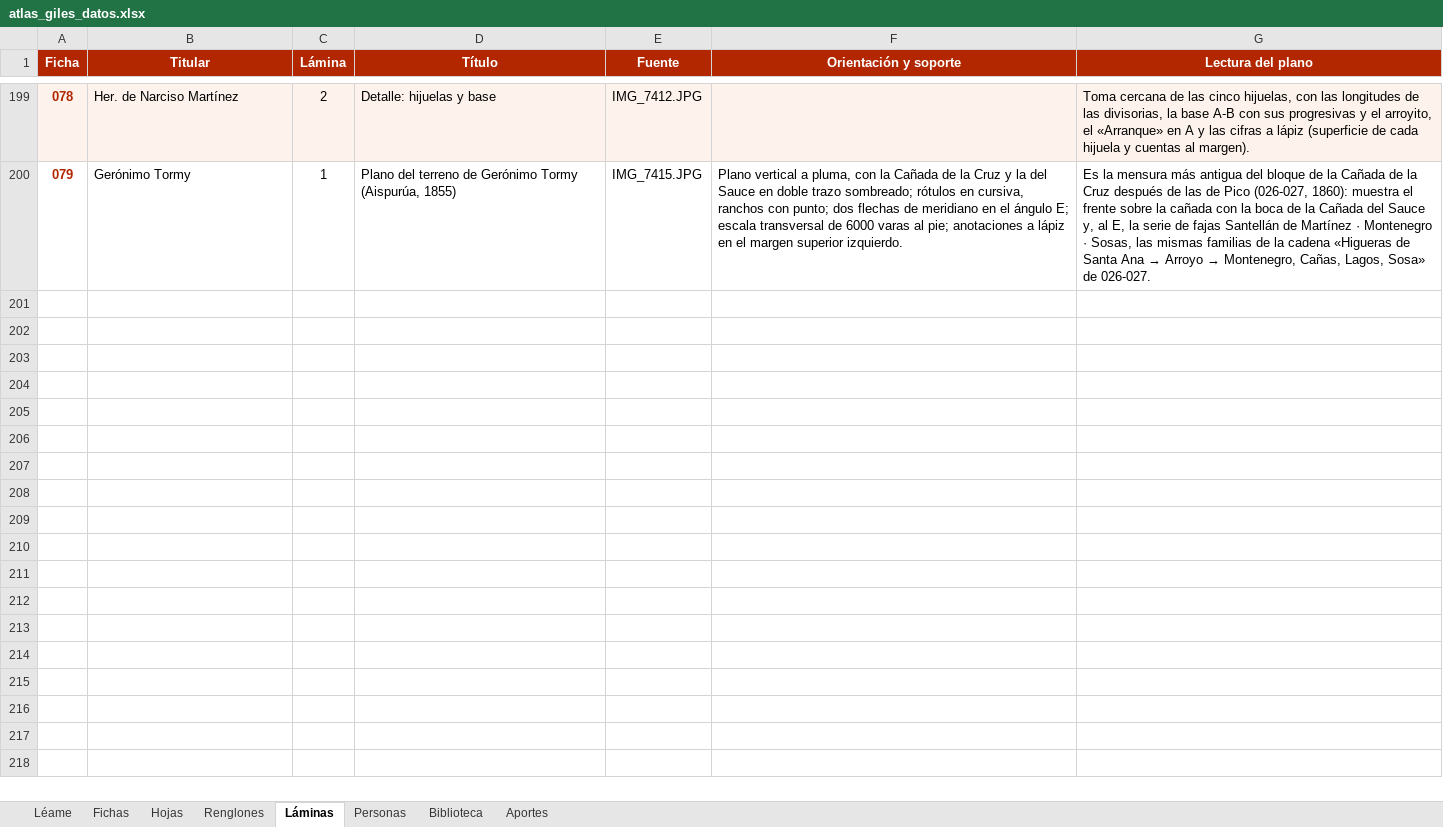
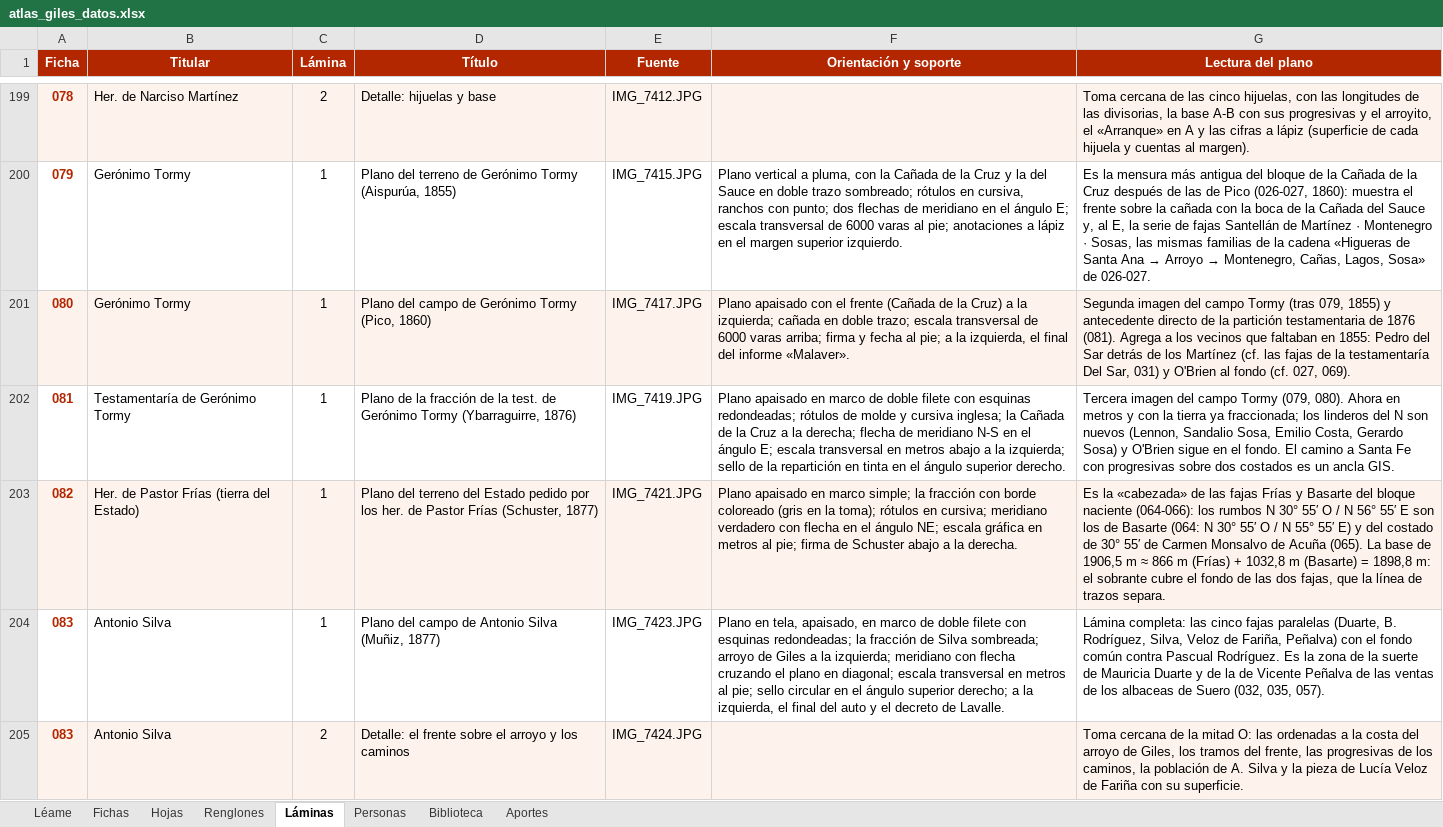
Before and after one commit to surtecto/atlas-mensuras-giles, an Excel workbook: descargas/atlas_giles_datos.xlsx, sheet Láminas, drawn as a sheet; only a part is shown, gaps mark what is left out; values as stored, in another font and other column widths than the file's, no borders; the diff names each change by its address in the sheet, - before the commit and + after, or states it on an @@ line.

```diff
--- a/descargas/atlas_giles_datos.xlsx (sheet Láminas)
+++ b/descargas/atlas_giles_datos.xlsx (sheet Láminas)
+row 201: 080 | Gerónimo Tormy | 1 | Plano del campo de Gerónimo Tormy (Pico, 1860) | IMG_7417.JPG | Plano apaisado con el frente (Cañada de la Cruz) a la izquierda; cañada en doble trazo; escala transversal de 6000 varas arriba; firma y fecha al pie; a la izquierda, el final del informe «Malaver». | Segunda imagen del campo Tormy (tras 079, 1855) y antecedente directo de la partición testamentaria de 1876 (081). Agrega a los vecinos que faltaban en 1855: Pedro del Sar detrás de los Martínez (cf. las fajas de la testamentaría Del Sar, 031) y O'Brien al fondo (cf. 027, 069).
+row 202: 081 | Testamentaría de Gerónimo Tormy | 1 | Plano de la fracción de la test. de Gerónimo Tormy (Ybarraguirre, 1876) | IMG_7419.JPG | Plano apaisado en marco de doble filete con esquinas redondeadas; rótulos de molde y cursiva inglesa; la Cañada de la Cruz a la derecha; flecha de meridiano N-S en el ángulo E; escala transversal en metros abajo a la izquierda; sello de la repartición en tinta en el ángulo superior derecho. | Tercera imagen del campo Tormy (079, 080). Ahora en metros y con la tierra ya fraccionada; los linderos del N son nuevos (Lennon, Sandalio Sosa, Emilio Costa, Gerardo Sosa) y O'Brien sigue en el fondo. El camino a Santa Fe con progresivas sobre dos costados es un ancla GIS.
+row 203: 082 | Her. de Pastor Frías (tierra del Estado) | 1 | Plano del terreno del Estado pedido por los her. de Pastor Frías (Schuster, 1877) | IMG_7421.JPG | Plano apaisado en marco simple; la fracción con borde coloreado (gris en la toma); rótulos en cursiva; meridiano verdadero con flecha en el ángulo NE; escala gráfica en metros al pie; firma de Schuster abajo a la derecha. | Es la «cabezada» de las fajas Frías y Basarte del bloque naciente (064-066): los rumbos N 30° 55′ O / N 56° 55′ E son los de Basarte (064: N 30° 55′ O / N 55° 55′ E) y del costado de 30° 55′ de Carmen Monsalvo de Acuña (065). La base de 1906,5 m ≈ 866 m (Frías) + 1032,8 m (Basarte) = 1898,8 m: el sobrante cubre el fondo de las dos fajas, que la línea de trazos separa.
+row 204: 083 | Antonio Silva | 1 | Plano del campo de Antonio Silva (Muñiz, 1877) | IMG_7423.JPG | Plano en tela, apaisado, en marco de doble filete con esquinas redondeadas; la fracción de Silva sombreada; arroyo de Giles a la izquierda; meridiano con flecha cruzando el plano en diagonal; escala transversal en metros al pie; sello circular en el ángulo superior derecho; a la izquierda, el final del auto y el decreto de Lavalle. | Lámina completa: las cinco fajas paralelas (Duarte, B. Rodríguez, Silva, Veloz de Fariña, Peñalva) con el fondo común contra Pascual Rodríguez. Es la zona de la suerte de Mauricia Duarte y de la de Vicente Peñalva de las ventas de los albaceas de Suero (032, 035, 057).
+row 205: 083 | Antonio Silva | 2 | Detalle: el frente sobre el arroyo y los caminos | IMG_7424.JPG |  | Toma cercana de la mitad O: las ordenadas a la costa del arroyo de Giles, los tramos del frente, las progresivas de los caminos, la población de A. Silva y la pieza de Lucía Veloz de Fariña con su superficie.
```
Also changed, not shown: sheet Renglones, sheet Personas, sheet Fichas, sheet Hojas, sheet Léame, 29 other files.
